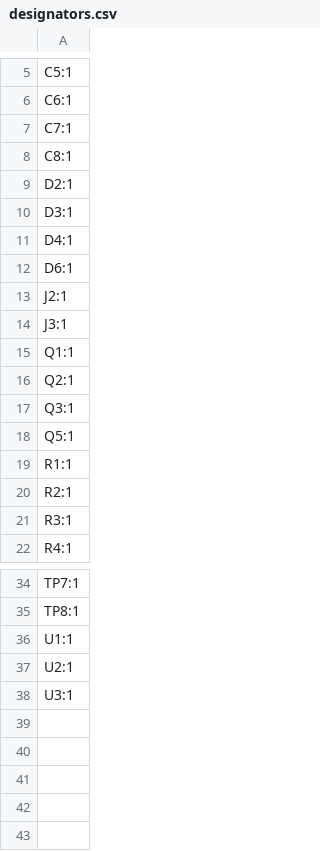
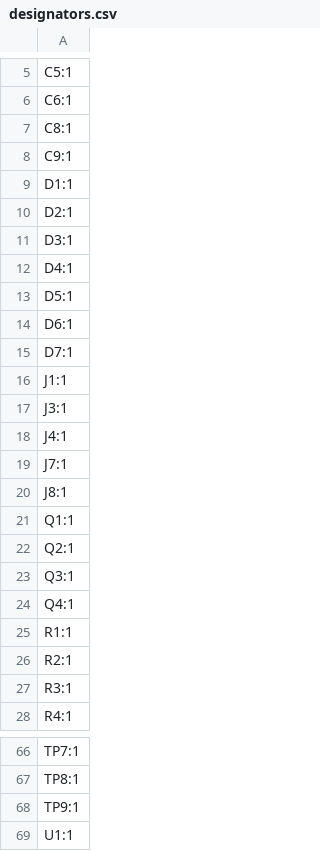
Before and after one commit to insane-0/Mini_Drone_esp, a CSV file: production/designators.csv, drawn as a sheet; only a part is shown, gaps mark what is left out; the shorter side is filled out with more unchanged rows; the diff covers the shown part only.

```diff
--- a/production/designators.csv
+++ b/production/designators.csv
@@ -6,4 +6,5 @@ C5:1
 C6:1
-C7:1
 C8:1
+C9:1
+D1:1
 D2:1
@@ -11,5 +12,10 @@ D3:1
 D4:1
+D5:1
 D6:1
-J2:1
+D7:1
+J1:1
 J3:1
+J4:1
+J7:1
+J8:1
 Q1:1
@@ -17,3 +23,3 @@ Q2:1
 Q3:1
-Q5:1
+Q4:1
 R1:1
@@ -35,2 +67,3 @@ TP7:1
 TP8:1
+TP9:1
 U1:1
```
Also changed, not shown: 26 added rows elsewhere in this file, production/bom.csv, production/positions.csv, 20 other files.
